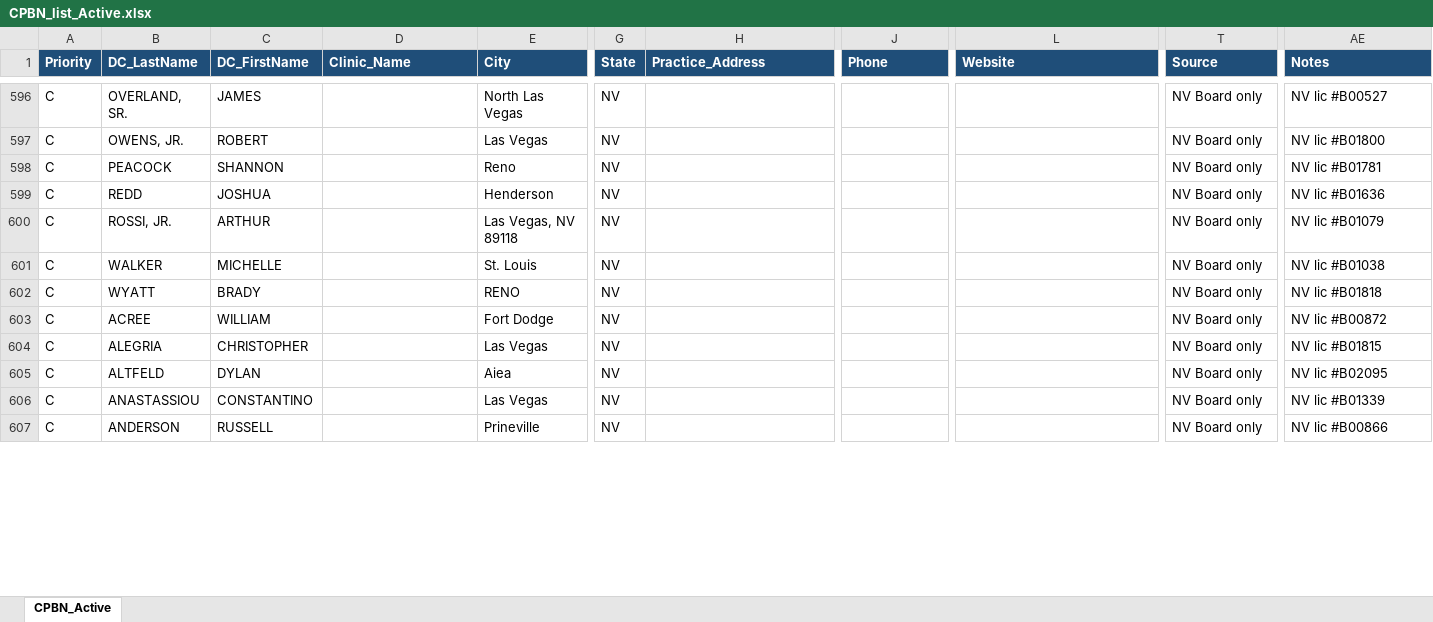
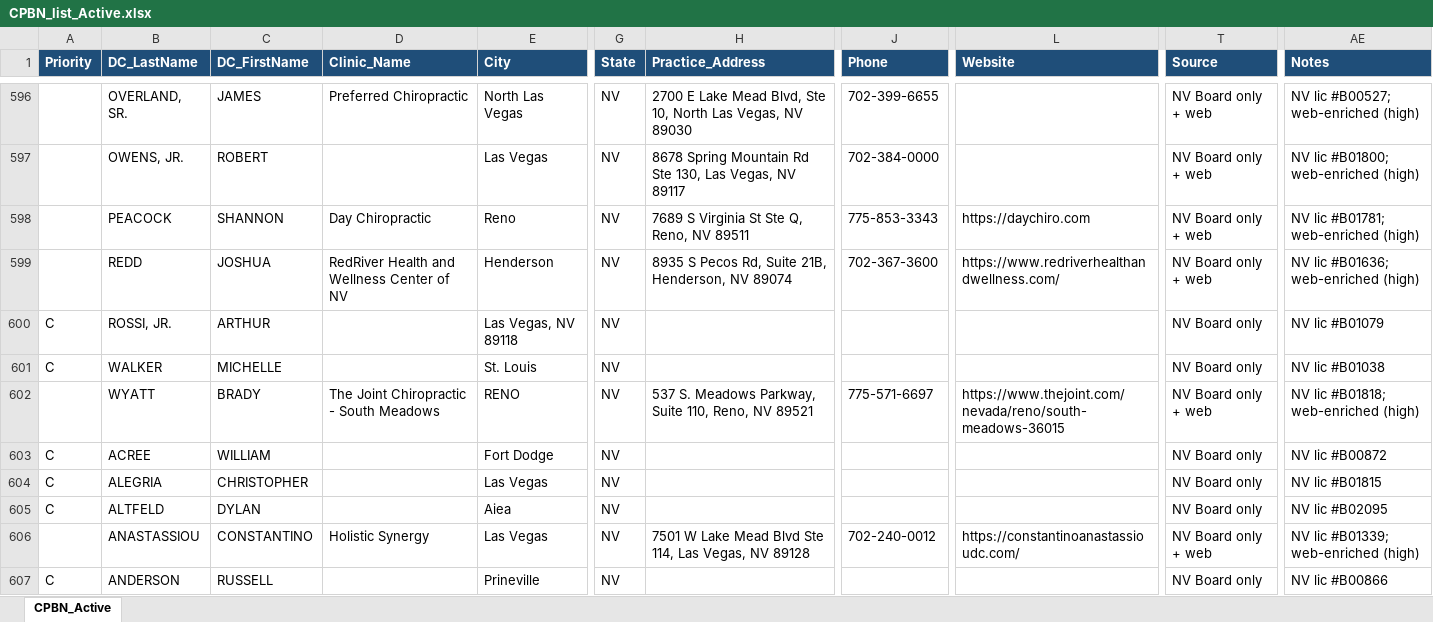
Before and after one commit to eleakin/chiro_coaching_files, an Excel workbook: CPBN_list_Active.xlsx, sheet CPBN_Active, drawn as a sheet; only a part is shown, gaps mark what is left out; values as stored, in another font and other column widths than the file's, no borders; the diff covers the shown part only; the diff names each change by its address in the sheet, - before the commit and + after, or states it on an @@ line.

```diff
--- a/CPBN_list_Active.xlsx (sheet CPBN_Active)
+++ b/CPBN_list_Active.xlsx (sheet CPBN_Active)
-A596:A599 (Priority): C
+A596:A599 (Priority): (empty)
-D596 (Clinic_Name): (empty)
+D596 (Clinic_Name): Preferred Chiropractic
-H596 (Practice_Address): (empty)
+H596 (Practice_Address): 2700 E Lake Mead Blvd, Ste 10, North Las Vegas, NV 89030
-J596 (Phone): (empty)
+J596 (Phone): 702-399-6655
-T596:T599 (Source): NV Board only
+T596:T599 (Source): NV Board only + web
-AE596 (Notes): NV lic #B00527
+AE596 (Notes): NV lic #B00527; web-enriched (high)
-H597 (Practice_Address): (empty)
+H597 (Practice_Address): 8678 Spring Mountain Rd Ste 130, Las Vegas, NV 89117
-J597 (Phone): (empty)
+J597 (Phone): 702-384-0000
-AE597 (Notes): NV lic #B01800
+AE597 (Notes): NV lic #B01800; web-enriched (high)
-D598 (Clinic_Name): (empty)
+D598 (Clinic_Name): Day Chiropractic
-H598 (Practice_Address): (empty)
+H598 (Practice_Address): 7689 S Virginia St Ste Q, Reno, NV 89511
-J598 (Phone): (empty)
+J598 (Phone): 775-853-3343
-L598 (Website): (empty)
+L598 (Website): https://daychiro.com
-AE598 (Notes): NV lic #B01781
+AE598 (Notes): NV lic #B01781; web-enriched (high)
-D599 (Clinic_Name): (empty)
+D599 (Clinic_Name): RedRiver Health and Wellness Center of NV
-H599 (Practice_Address): (empty)
+H599 (Practice_Address): 8935 S Pecos Rd, Suite 21B, Henderson, NV 89074
-J599 (Phone): (empty)
+J599 (Phone): 702-367-3600
-L599 (Website): (empty)
+L599 (Website): https://www.redriverhealthandwellness.com/
-AE599 (Notes): NV lic #B01636
+AE599 (Notes): NV lic #B01636; web-enriched (high)
-A602 (Priority): C
+A602 (Priority): (empty)
-D602 (Clinic_Name): (empty)
+D602 (Clinic_Name): The Joint Chiropractic - South Meadows
-H602 (Practice_Address): (empty)
+H602 (Practice_Address): 537 S. Meadows Parkway, Suite 110, Reno, NV 89521
-J602 (Phone): (empty)
+J602 (Phone): 775-571-6697
-L602 (Website): (empty)
+L602 (Website): https://www.thejoint.com/nevada/reno/south-meadows-36015
-T602 (Source): NV Board only
+T602 (Source): NV Board only + web
-AE602 (Notes): NV lic #B01818
+AE602 (Notes): NV lic #B01818; web-enriched (high)
-A606 (Priority): C
+A606 (Priority): (empty)
-D606 (Clinic_Name): (empty)
+D606 (Clinic_Name): Holistic Synergy
-H606 (Practice_Address): (empty)
+H606 (Practice_Address): 7501 W Lake Mead Blvd Ste 114, Las Vegas, NV 89128
-J606 (Phone): (empty)
+J606 (Phone): 702-240-0012
-L606 (Website): (empty)
+L606 (Website): https://constantinoanastassioudc.com/
-T606 (Source): NV Board only
+T606 (Source): NV Board only + web
-AE606 (Notes): NV lic #B01339
+AE606 (Notes): NV lic #B01339; web-enriched (high)
```
Also changed, not shown: 587 edited cells elsewhere in this sheet, 1 other file.
